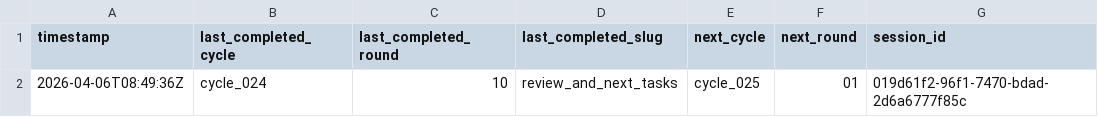
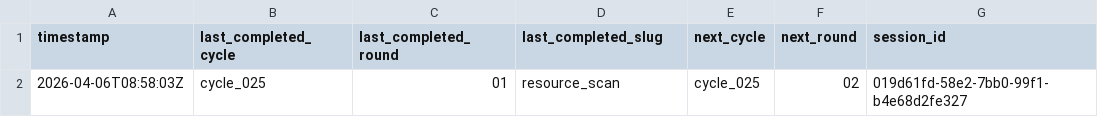
Before and after one commit to lachlanchen/LazyEarn, a TSV file: references/wealth-engine/last-stop.tsv, drawn as a sheet.

```diff
--- a/references/wealth-engine/last-stop.tsv
+++ b/references/wealth-engine/last-stop.tsv
@@ -1,2 +1,2 @@
 timestamp	last_completed_cycle	last_completed_round	last_completed_slug	next_cycle	next_round	session_id
-2026-04-06T08:49:36Z	cycle_024	10	review_and_next_tasks	cycle_025	01	019d61f2-96f1-7470-bdad-2d6a6777f85c
+2026-04-06T08:58:03Z	cycle_025	01	resource_scan	cycle_025	02	019d61fd-58e2-7bb0-99f1-b4e68d2fe327
```
Also changed, not shown: references/wealth-engine/state.tsv, 5 other files.
